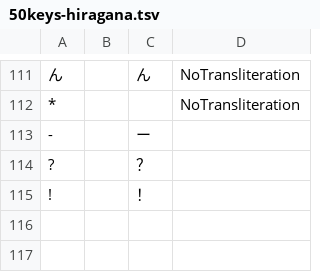
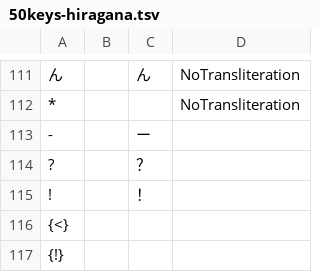
Before and after one commit to google/mozc, a TSV file: src/data/preedit/50keys-hiragana.tsv, drawn as a sheet; only a part is shown, gaps mark what is left out.

```diff
--- a/src/data/preedit/50keys-hiragana.tsv
+++ b/src/data/preedit/50keys-hiragana.tsv
@@ -115 +115,3 @@
 !		！
+{<}		
+{!}		
```
Also changed, not shown: src/data/preedit/godan-hiragana.tsv.
